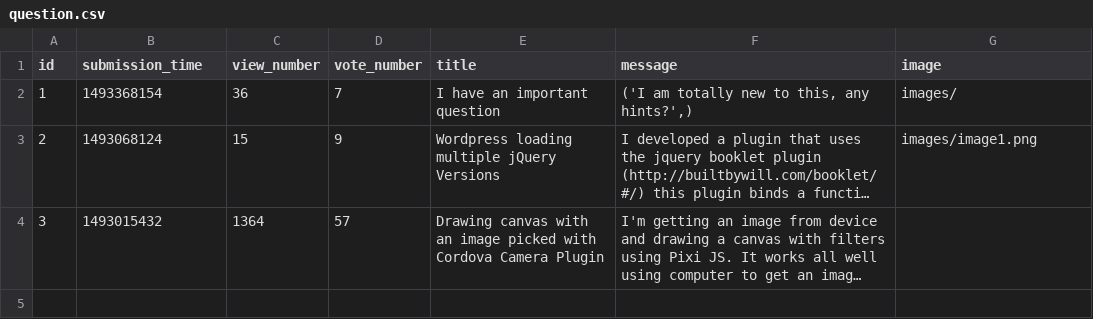
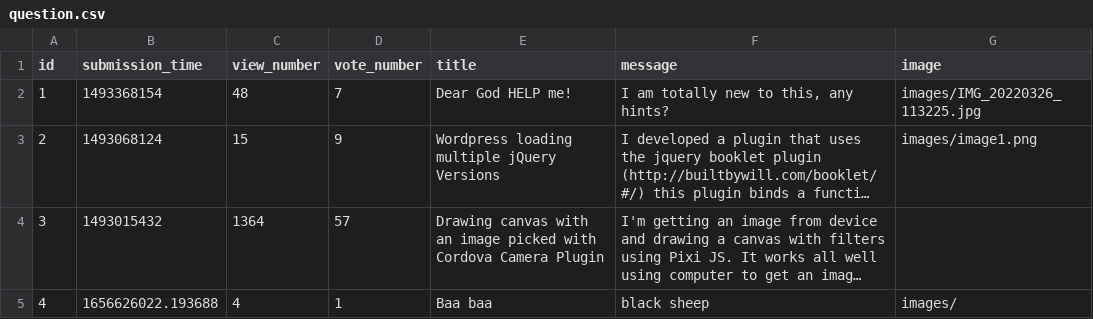
Before and after one commit to CodecoolGlobal/ask-mate-3-python-juhaszszabolcs90, a CSV file: sample_data/question.csv, drawn as a sheet; long unchanged cells end in …; the diff names each change by its address in the sheet, - before the commit and + after, or states it on an @@ line.

```diff
--- a/sample_data/question.csv
+++ b/sample_data/question.csv
-C2 (view_number): 36
+C2 (view_number): 48
-E2 (title): I have an important question
+E2 (title): Dear God HELP me!
-F2 (message): ('I am totally new to this, any hints?',)
+F2 (message): I am totally new to this, any hints?
-G2 (image): images/
+G2 (image): images/IMG_20220326_113225.jpg
+row 5: 4 | 1656626022.193688 | 4 | 1 | Baa baa | black sheep | images/
```
Also changed, not shown: sample_data/answer.csv, 4 other files.
